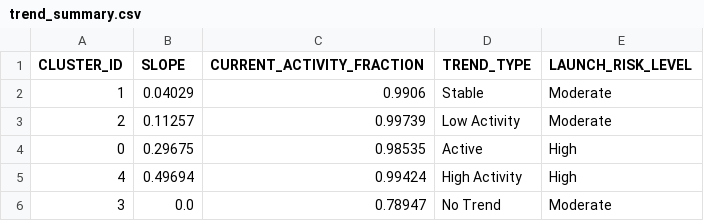
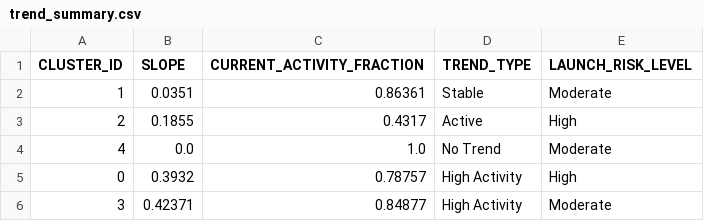
Before and after one commit to Sushrut2007/SpaceDebrisRadar.AI, a CSV file: data/outputs/trend_summary.csv, drawn as a sheet.

```diff
--- a/data/outputs/trend_summary.csv
+++ b/data/outputs/trend_summary.csv
@@ -1,6 +1,6 @@
 CLUSTER_ID,SLOPE,CURRENT_ACTIVITY_FRACTION,TREND_TYPE,LAUNCH_RISK_LEVEL
-1,0.04029,0.9906,Stable,Moderate
-2,0.11257,0.99739,Low Activity,Moderate
-0,0.29675,0.98535,Active,High
-4,0.49694,0.99424,High Activity,High
-3,0.0,0.78947,No Trend,Moderate
+1,0.0351,0.86361,Stable,Moderate
+2,0.1855,0.4317,Active,High
+4,0.0,1.0,No Trend,Moderate
+0,0.3932,0.78757,High Activity,High
+3,0.42371,0.84877,High Activity,Moderate
```
Also changed, not shown: 5 other files.
